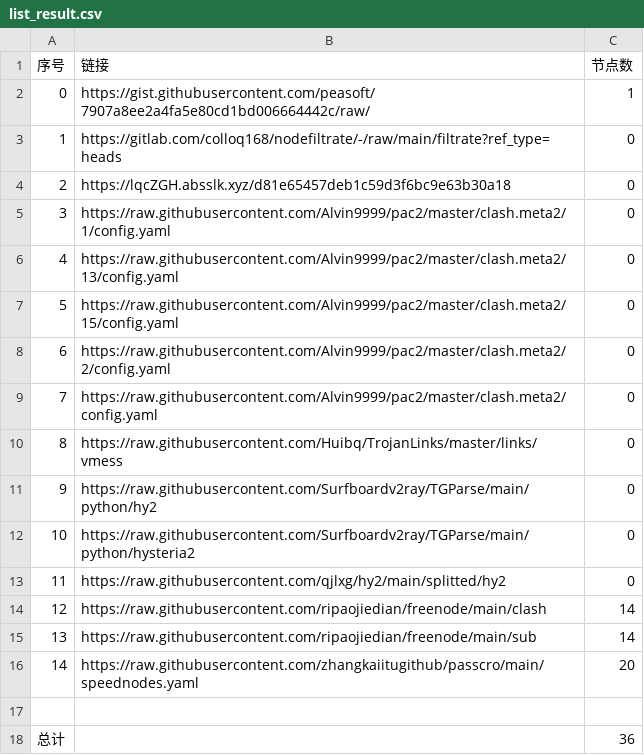
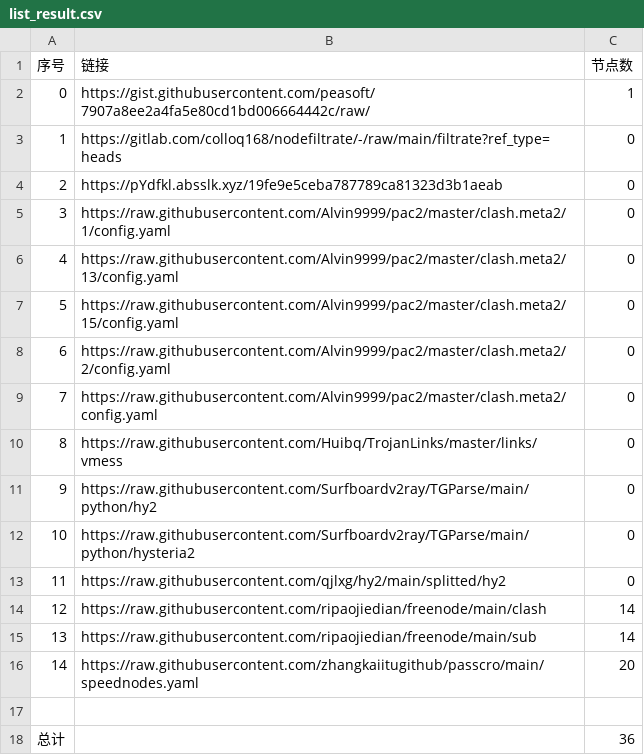
Before and after one commit to my-tv1/NoMoreWalls, a CSV file: list_result.csv, drawn as a sheet.

```diff
--- a/list_result.csv
+++ b/list_result.csv
@@ -3,3 +3,3 @@
 1,https://gitlab.com/colloq168/nodefiltrate/-/raw/main/filtrate?ref_type=heads,0
-2,https://lqcZGH.absslk.xyz/d81e65457deb1c59d3f6bc9e63b30a18,0
+2,https://pYdfkl.absslk.xyz/19fe9e5ceba787789ca81323d3b1aeab,0
 3,https://raw.githubusercontent.com/Alvin9999/pac2/master/clash.meta2/1/config.yaml,0
```
Also changed, not shown: 3 other files.
